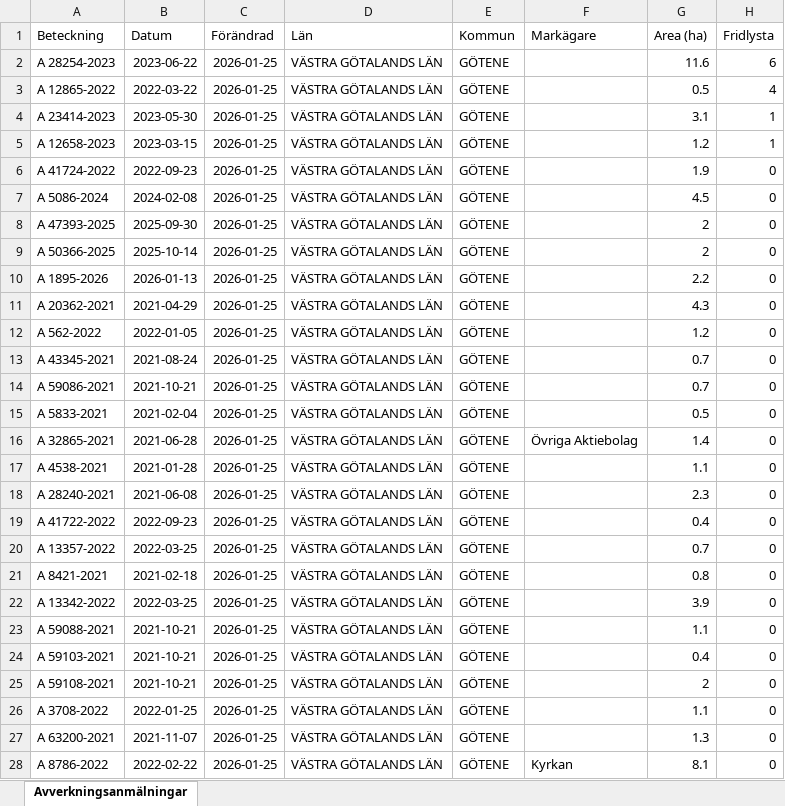
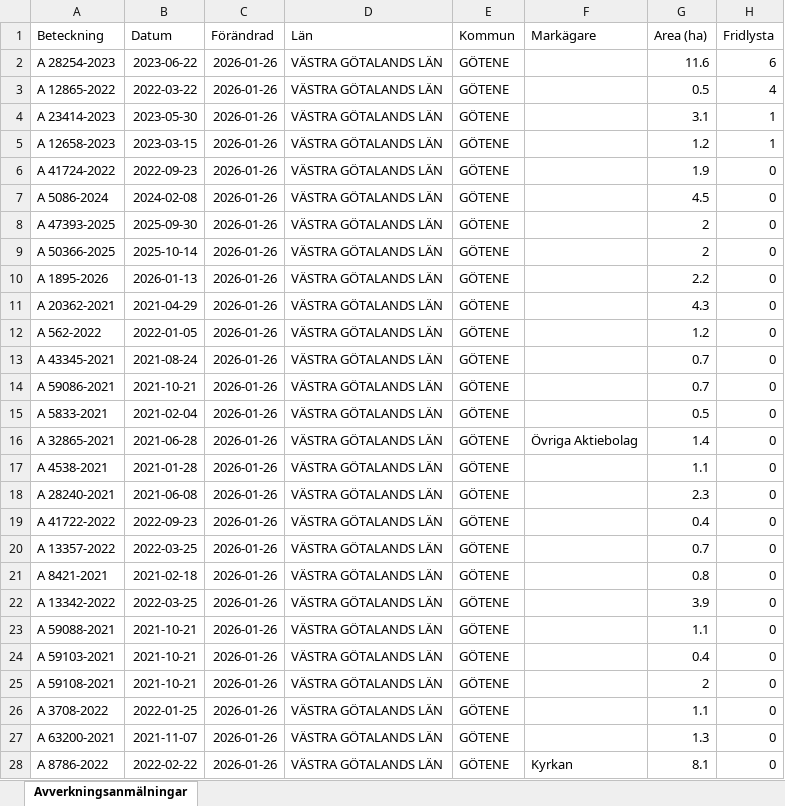
Before and after one commit to klasma/Logging_1471, an Excel workbook: Översikt GÖTENE.xlsx, sheet Avverkningsanmälningar, drawn as a sheet; only a part is shown; values as stored, in another font and other column widths than the file's, no borders; the diff covers the shown part only; the diff names each change by its address in the sheet, - before the commit and + after, or states it on an @@ line.

```diff
--- a/Översikt GÖTENE.xlsx (sheet Avverkningsanmälningar)
+++ b/Översikt GÖTENE.xlsx (sheet Avverkningsanmälningar)
-C2:C28 (Förändrad): 2026-01-25
+C2:C28 (Förändrad): 2026-01-26
```
Also changed, not shown: 212 edited cells elsewhere in this sheet, artfynd/A 12658-2023 artfynd.xlsx, artfynd/A 12865-2022 artfynd.xlsx, 55 other files.
